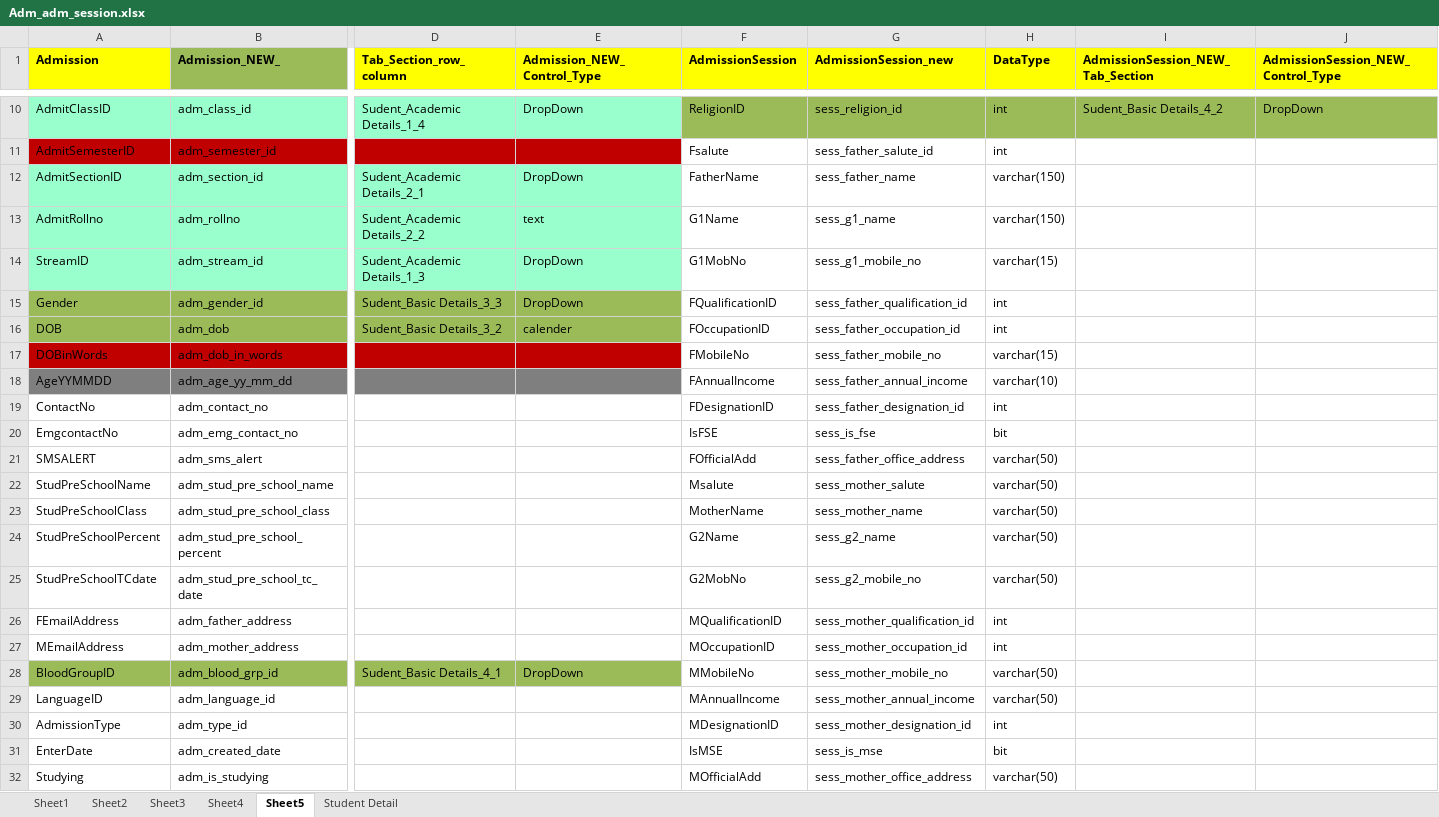
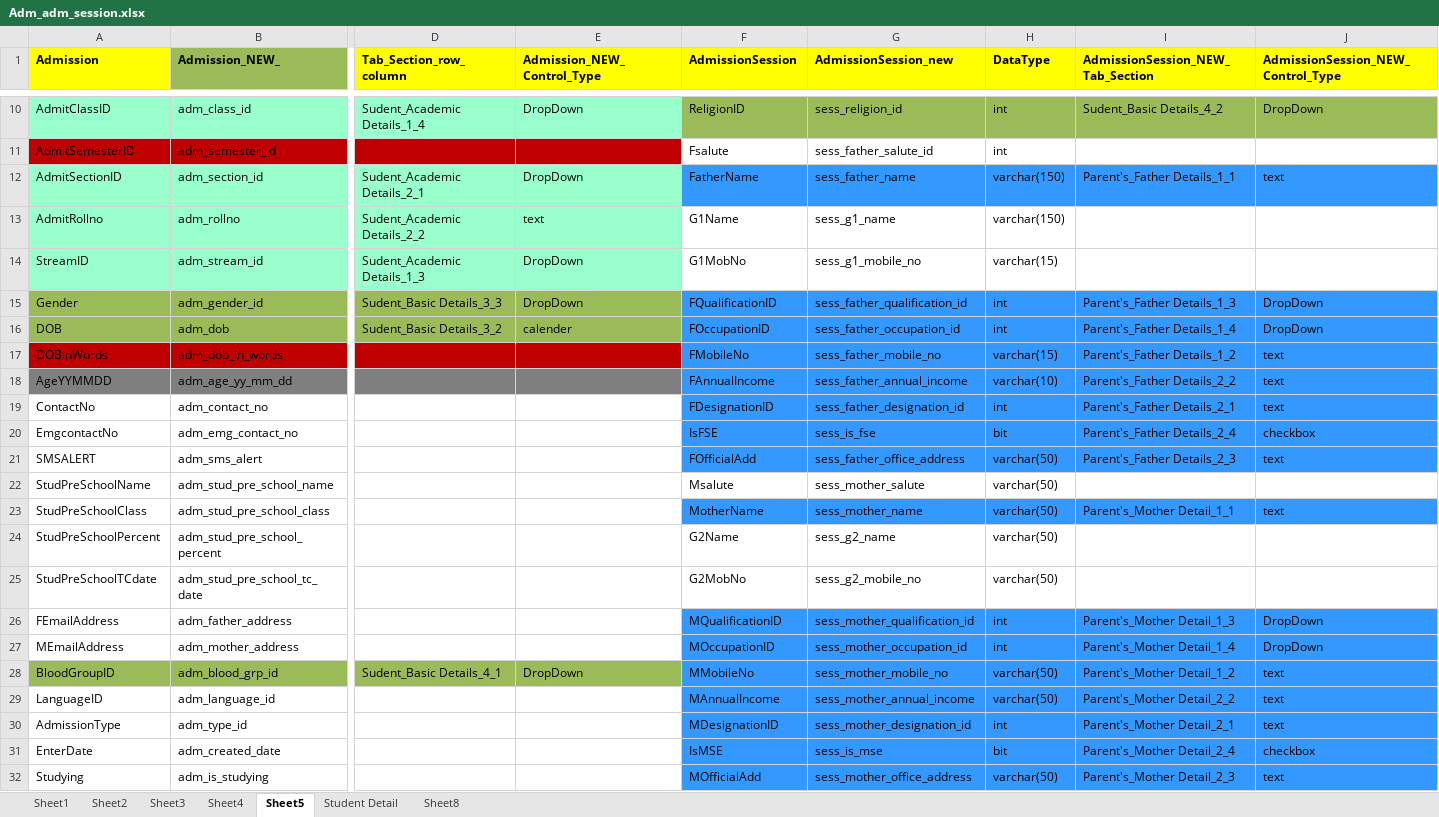
Before and after one commit to limatnamitsolution-web/VinayakEduAppzRepo, an Excel workbook: VinayakaGitWorkSpace/Project/Docs/Adm_adm_session.xlsx, sheet Sheet5, drawn as a sheet; only a part is shown, gaps mark what is left out; values as stored, in another font and other column widths than the file's, no borders; the diff covers the shown part only; the diff names each change by its address in the sheet, - before the commit and + after, or states it on an @@ line.

```diff
--- a/VinayakaGitWorkSpace/Project/Docs/Adm_adm_session.xlsx (sheet Sheet5)
+++ b/VinayakaGitWorkSpace/Project/Docs/Adm_adm_session.xlsx (sheet Sheet5)
+sheet tab: Sheet8
-F12:J12 fill: none
+F12:J12 fill: #3399FF
-I12 (AdmissionSession_NEW_Tab_Section): (empty)
+I12 (AdmissionSession_NEW_Tab_Section): Parent's_Father Details_1_1
-J12: (empty)
+J12: text
-F15:J21 fill: none
+F15:J21 fill: #3399FF
-I15 (AdmissionSession_NEW_Tab_Section): (empty)
+I15 (AdmissionSession_NEW_Tab_Section): Parent's_Father Details_1_3
-J15:J16: (empty)
+J15:J16: DropDown
-I16 (AdmissionSession_NEW_Tab_Section): (empty)
+I16 (AdmissionSession_NEW_Tab_Section): Parent's_Father Details_1_4
-I17 (AdmissionSession_NEW_Tab_Section): (empty)
+I17 (AdmissionSession_NEW_Tab_Section): Parent's_Father Details_1_2
-J17:J19: (empty)
+J17:J19: text
-I18 (AdmissionSession_NEW_Tab_Section): (empty)
+I18 (AdmissionSession_NEW_Tab_Section): Parent's_Father Details_2_2
-I19 (AdmissionSession_NEW_Tab_Section): (empty)
+I19 (AdmissionSession_NEW_Tab_Section): Parent's_Father Details_2_1
-I20 (AdmissionSession_NEW_Tab_Section): (empty)
+I20 (AdmissionSession_NEW_Tab_Section): Parent's_Father Details_2_4
-J20: (empty)
+J20: checkbox
-I21 (AdmissionSession_NEW_Tab_Section): (empty)
+I21 (AdmissionSession_NEW_Tab_Section): Parent's_Father Details_2_3
-J21: (empty)
+J21: text
-F23:J23 fill: none
+F23:J23 fill: #3399FF
-I23 (AdmissionSession_NEW_Tab_Section): (empty)
+I23 (AdmissionSession_NEW_Tab_Section): Parent's_Mother Detail_1_1
-J23: (empty)
+J23: text
-F26:J32 fill: none
+F26:J32 fill: #3399FF
-I26 (AdmissionSession_NEW_Tab_Section): (empty)
+I26 (AdmissionSession_NEW_Tab_Section): Parent's_Mother Detail_1_3
-J26:J27: (empty)
+J26:J27: DropDown
-I27 (AdmissionSession_NEW_Tab_Section): (empty)
+I27 (AdmissionSession_NEW_Tab_Section): Parent's_Mother Detail_1_4
-I28 (AdmissionSession_NEW_Tab_Section): (empty)
+I28 (AdmissionSession_NEW_Tab_Section): Parent's_Mother Detail_1_2
-J28:J30: (empty)
+J28:J30: text
-I29 (AdmissionSession_NEW_Tab_Section): (empty)
+I29 (AdmissionSession_NEW_Tab_Section): Parent's_Mother Detail_2_2
-I30 (AdmissionSession_NEW_Tab_Section): (empty)
+I30 (AdmissionSession_NEW_Tab_Section): Parent's_Mother Detail_2_1
-I31 (AdmissionSession_NEW_Tab_Section): (empty)
+I31 (AdmissionSession_NEW_Tab_Section): Parent's_Mother Detail_2_4
-J31: (empty)
+J31: checkbox
-I32 (AdmissionSession_NEW_Tab_Section): (empty)
+I32 (AdmissionSession_NEW_Tab_Section): Parent's_Mother Detail_2_3
-J32: (empty)
+J32: text
```
Also changed, not shown: 14 edited cells and cell formats elsewhere in this sheet, sheet Student Detail, 3 other files.
